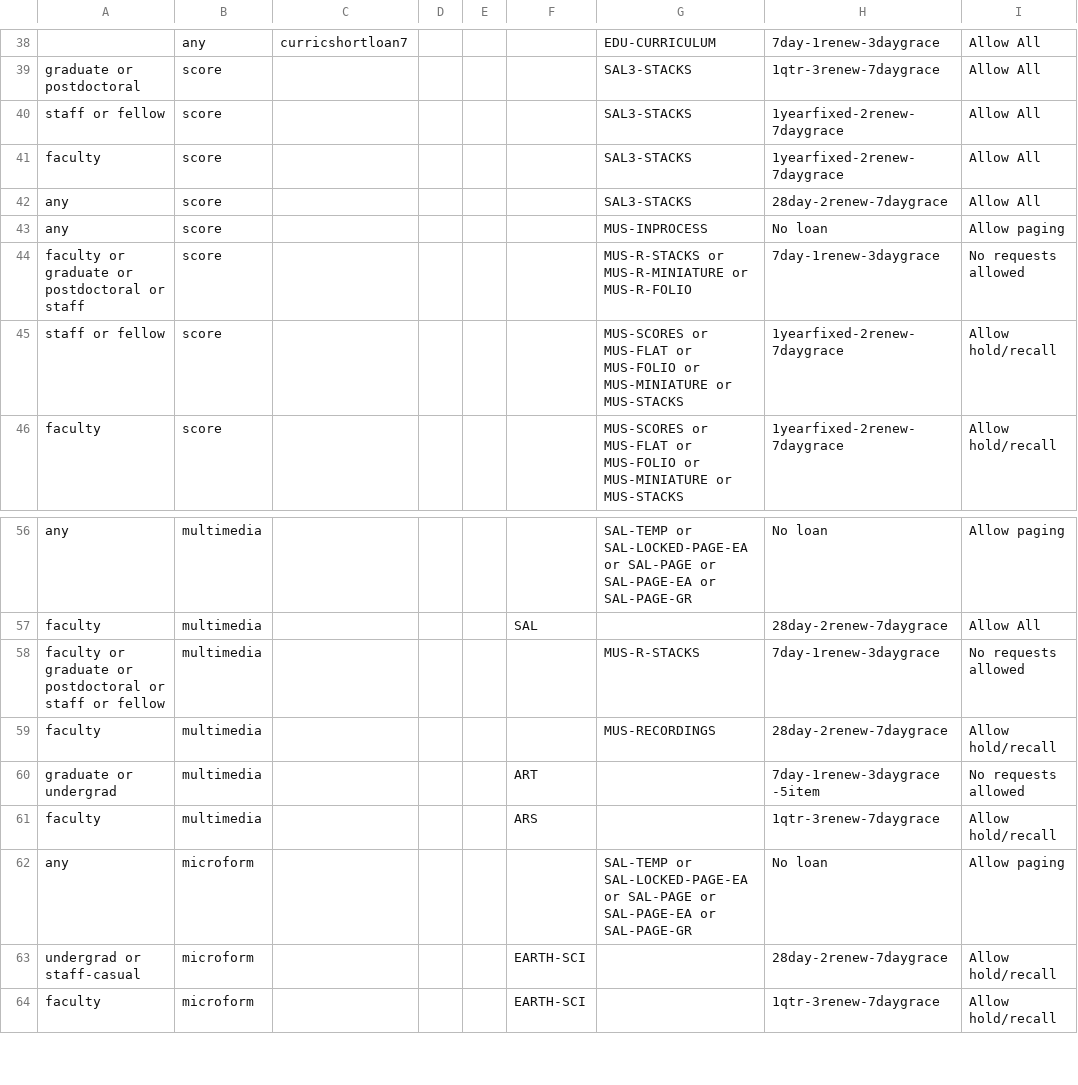
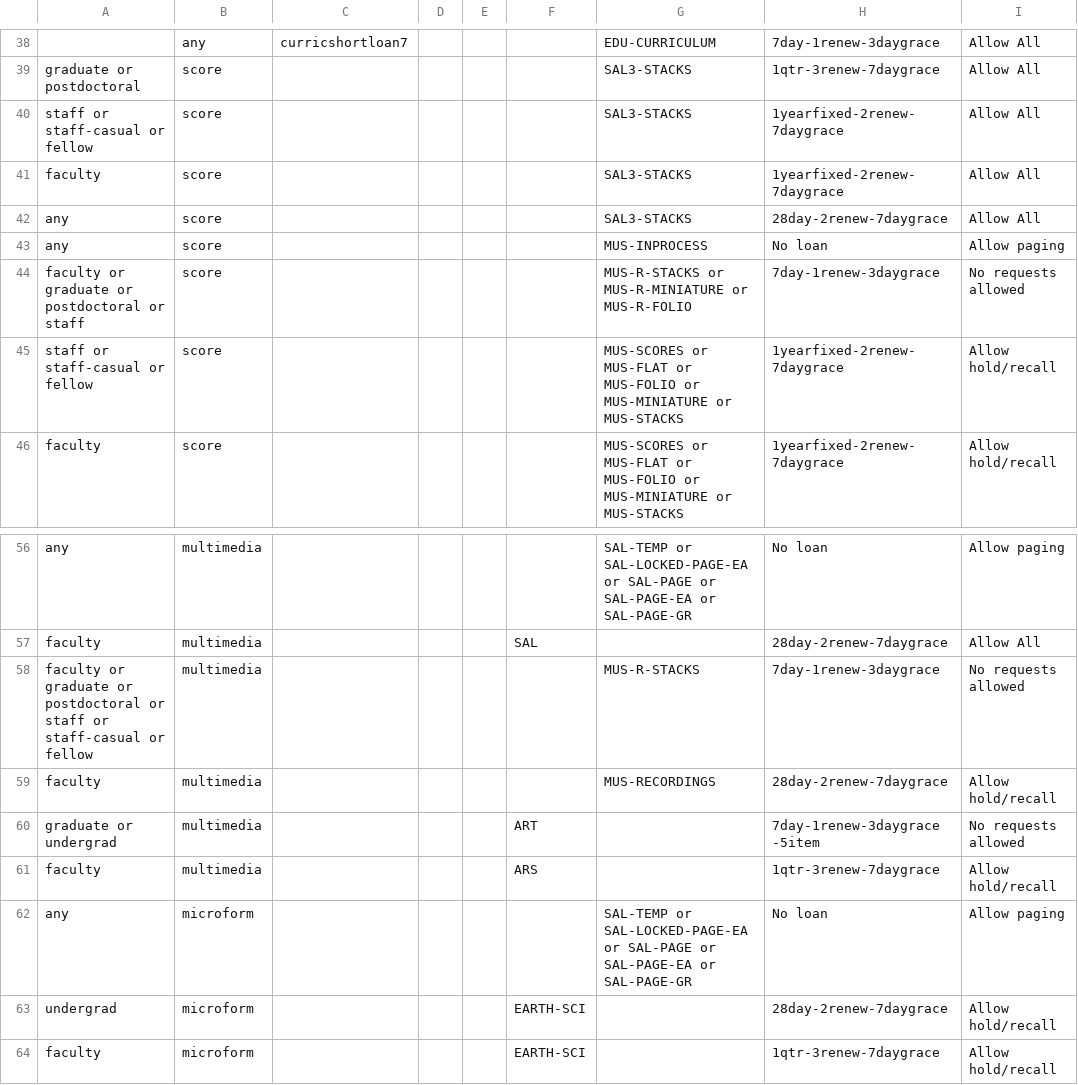
Before and after one commit to dev-wizard85/SearchWorks, a CSV file: config/folio/circulation_rules.csv, drawn as a sheet; only a part is shown, gaps mark what is left out; the diff covers the shown part only; the diff names each change by its address in the sheet, - before the commit and + after, or states it on an @@ line.

```diff
--- a/config/folio/circulation_rules.csv
+++ b/config/folio/circulation_rules.csv
-A40: staff or fellow
+A40: staff or staff-casual or fellow
-A45: staff or fellow
+A45: staff or staff-casual or fellow
-A58: …staff or fellow
+A58: …staff or staff-casual or fellow
-A63: undergrad or staff-casual
+A63: undergrad
```
Also changed, not shown: 18 edited cells elsewhere in this file, 1 other file.
